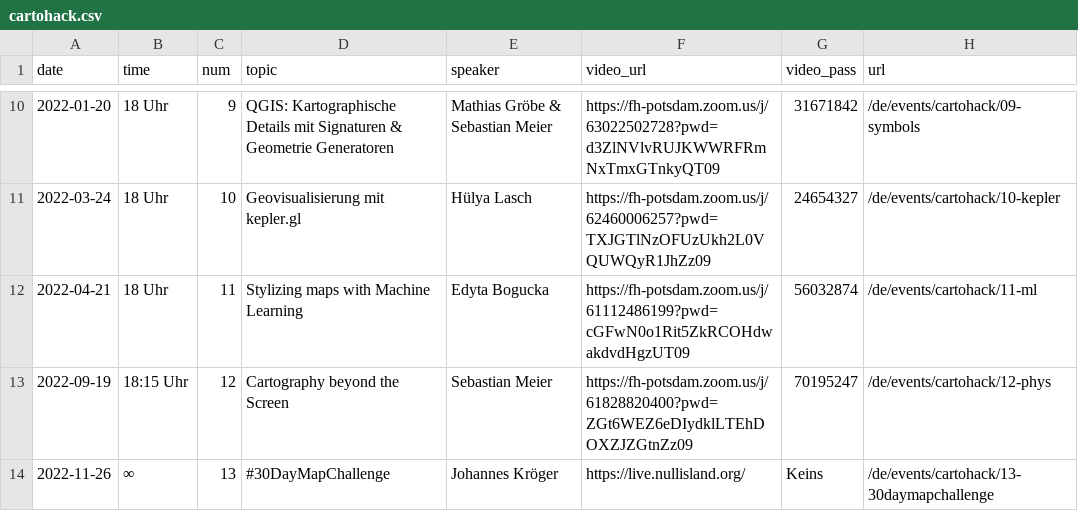
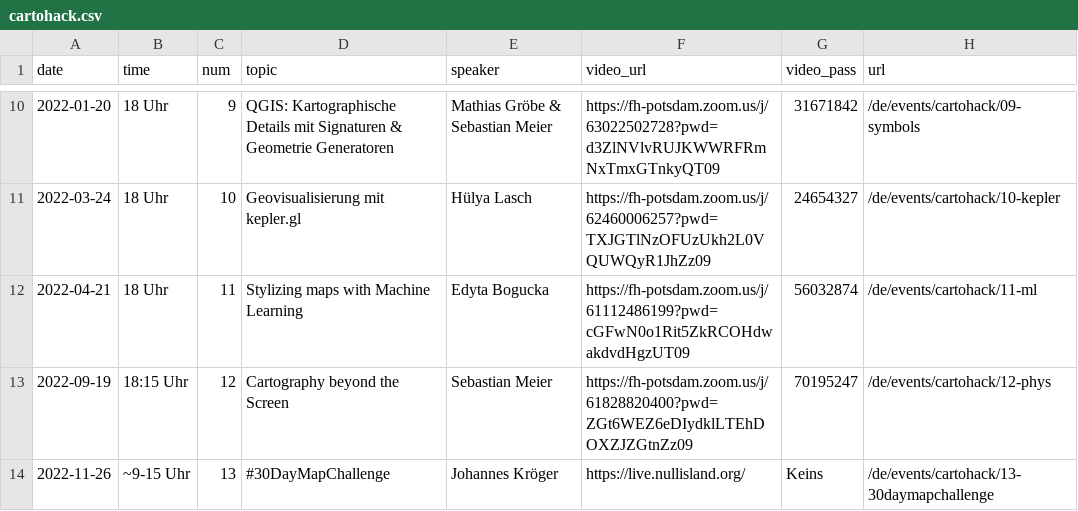
Before and after one commit to sebastian-meier/dgfk-kommission-forschung, a CSV file: _data/cartohack.csv, drawn as a sheet; only a part is shown, gaps mark what is left out.

Commit message:
Fix time of day

```diff
--- a/_data/cartohack.csv
+++ b/_data/cartohack.csv
@@ -13,2 +13,2 @@ date,time,num,topic,speaker,video_url,video_pass,url
 2022-09-19,18:15 Uhr,12,Cartography beyond the Screen,Sebastian Meier,https://fh-potsdam.zoom.us/j/61828820400?pwd=ZGt6WEZ6eDIydklLTEhDOXZJZGtnZz09,70195247,/de/events/cartohack/12-phys
-2022-11-26,∞,13,#30DayMapChallenge,Johannes Kröger,https://live.nullisland.org/,Keins,/de/events/cartohack/13-30daymapchallenge
+2022-11-26,~9-15 Uhr,13,#30DayMapChallenge,Johannes Kröger,https://live.nullisland.org/,Keins,/de/events/cartohack/13-30daymapchallenge
```
Also changed, not shown: 1 other file.
